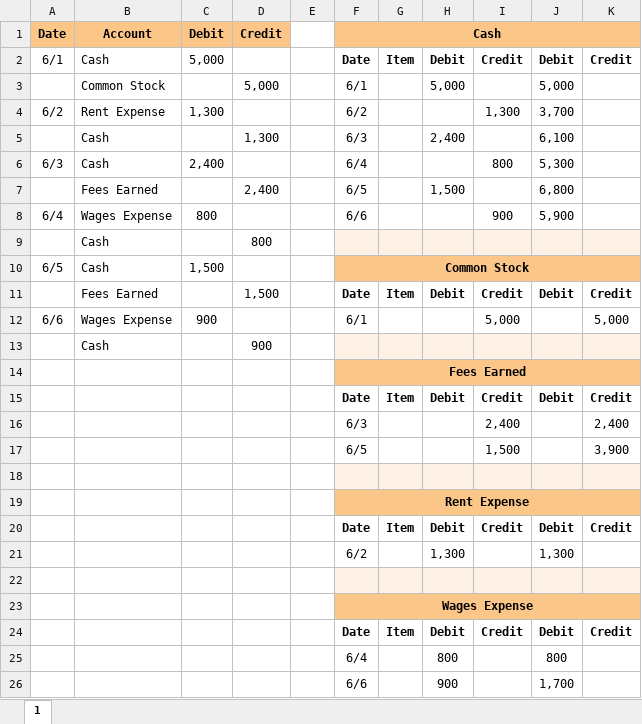
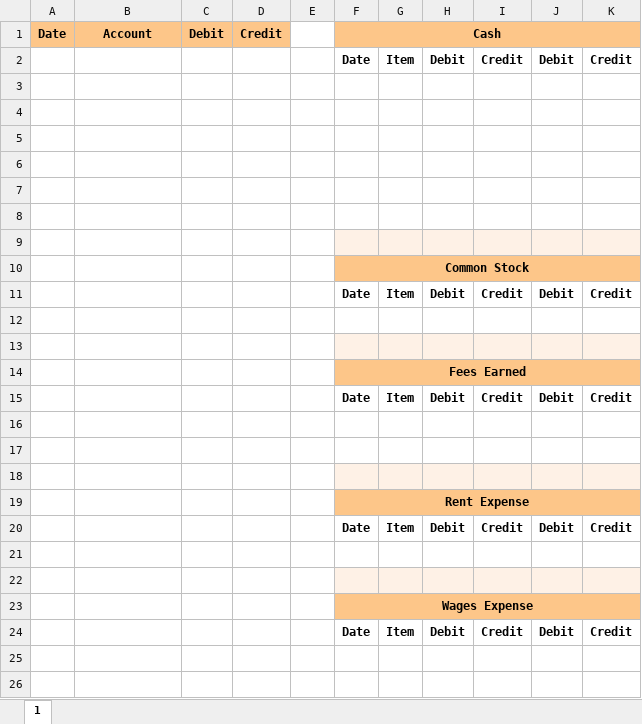
Before and after one commit to leonardodls/product-introduction-financial-accounting, an Excel workbook: assets/public/Chapter_2_Recording_accounting_transactions/documents/resources/Grid/2.4_IE_Initial.xlsx, sheet 1, drawn as a sheet; values as stored, in another font and other column widths than the file's, no borders; removed rows and columns are numbered as before the commit, all else as after; the diff names each change by its address in the sheet, - before the commit and + after, or states it on an @@ line.

```diff
--- a/assets/public/Chapter_2_Recording_accounting_transactions/documents/resources/Grid/2.4_IE_Initial.xlsx (sheet 1)
+++ b/assets/public/Chapter_2_Recording_accounting_transactions/documents/resources/Grid/2.4_IE_Initial.xlsx (sheet 1)
-A2: 6/1
+A2: (empty)
-B2: Cash
+B2: (empty)
-C2: 5,000
+C2: (empty)
-row 3:  | Common Stock |  | 5,000 |  | 6/1 |  | 5,000 |  | 5,000
+row 3: (empty)
-row 4: 6/2 | Rent Expense | 1,300 |  |  | 6/2 |  |  | 1,300 | 3,700
+row 4: (empty)
-row 5:  | Cash |  | 1,300 |  | 6/3 |  | 2,400 |  | 6,100
+row 5: (empty)
-row 6: 6/3 | Cash | 2,400 |  |  | 6/4 |  |  | 800 | 5,300
+row 6: (empty)
-row 7:  | Fees Earned |  | 2,400 |  | 6/5 |  | 1,500 |  | 6,800
+row 7: (empty)
-row 8: 6/4 | Wages Expense | 800 |  |  | 6/6 |  |  | 900 | 5,900
+row 8: (empty)
-row 9:  | Cash |  | 800
+row 9: (empty)
-row 10: 6/5 | Cash | 1,500 |  |  | Common Stock
+row 10:  |  |  |  |  | Common Stock
-B11: Fees Earned
+B11: (empty)
-D11: 1,500
+D11: (empty)
-row 12: 6/6 | Wages Expense | 900 |  |  | 6/1 |  |  | 5,000 |  | 5,000
+row 12: (empty)
-row 13:  | Cash |  | 900
+row 13: (empty)
-row 16:  |  |  |  |  | 6/3 |  |  | 2,400 |  | 2,400
+row 16: (empty)
-row 17:  |  |  |  |  | 6/5 |  |  | 1,500 |  | 3,900
+row 17: (empty)
-row 21:  |  |  |  |  | 6/2 |  | 1,300 |  | 1,300
+row 21: (empty)
-row 25:  |  |  |  |  | 6/4 |  | 800 |  | 800
-row 26:  |  |  |  |  | 6/6 |  | 900 |  | 1,700
```
Also changed, not shown: assets/public/Chapter_2_Recording_accounting_transactions/documents/resources/Grid/2.4.xlsx, assets/public/Chapter_2_Recording_accounting_transactions/documents/resources/Grid/2.4_IE_Final.xlsx, 12 other files.
